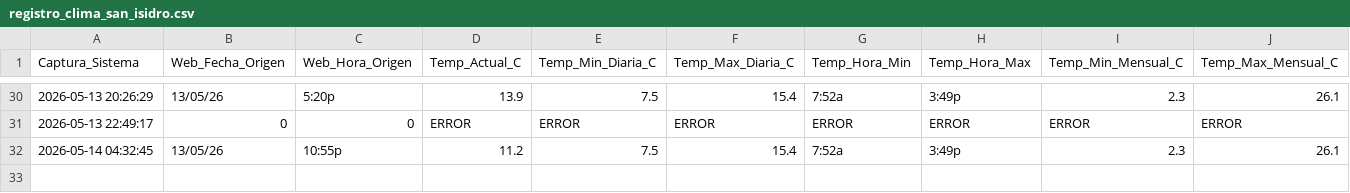
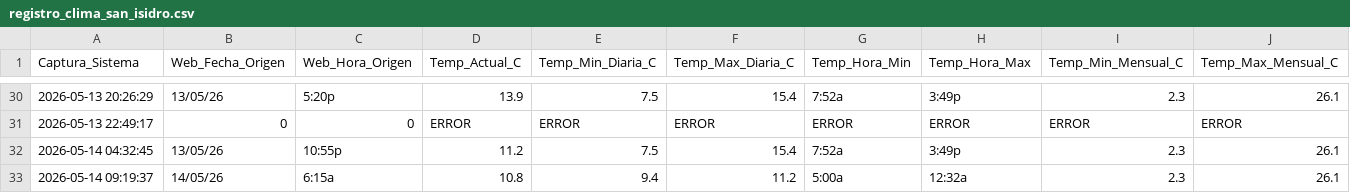
Before and after one commit to wenchis-code/clima-san-isidro, a CSV file: registro_clima_san_isidro.csv, drawn as a sheet; only a part is shown, gaps mark what is left out; rows hold the shown columns only; the diff names each change by its address in the sheet, - before the commit and + after, or states it on an @@ line.

Commit message:
Captura exitosa Thu May 14 09:19:38 UTC 2026

```diff
--- a/registro_clima_san_isidro.csv
+++ b/registro_clima_san_isidro.csv
+row 33: 2026-05-14 09:19:37 | 14/05/26 | 6:15a | 10.8 | 9.4 | 11.2 | 5:00a | 12:32a | 2.3 | 26.1
```
